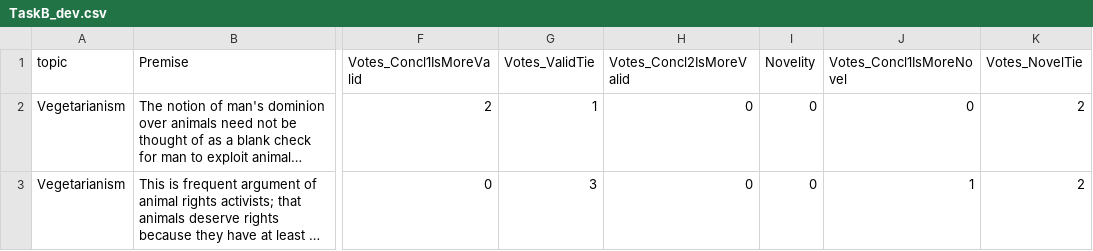
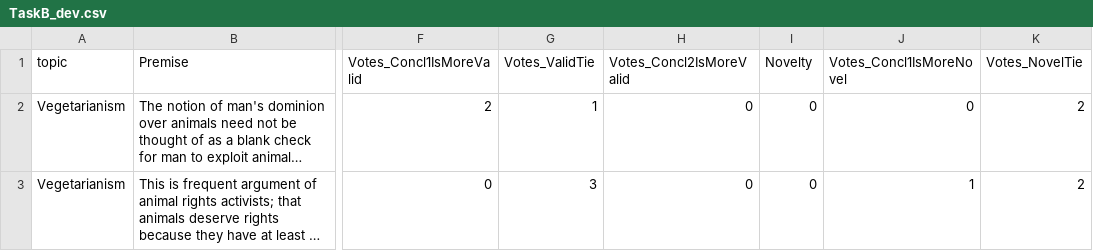
Before and after one commit to phhei/ArgsValidNovel, a CSV file: TaskB_dev.csv, drawn as a sheet; only a part is shown, gaps mark what is left out; long unchanged cells end in …; the diff names each change by its address in the sheet, - before the commit and + after, or states it on an @@ line.

Commit message:
Fix a header typo in TaskB_dev.csv and TaskB_test.csv

```diff
--- a/TaskB_dev.csv
+++ b/TaskB_dev.csv
-I1: Novelity
+I1: Novelty
```
Also changed, not shown: TaskB_train.csv.
